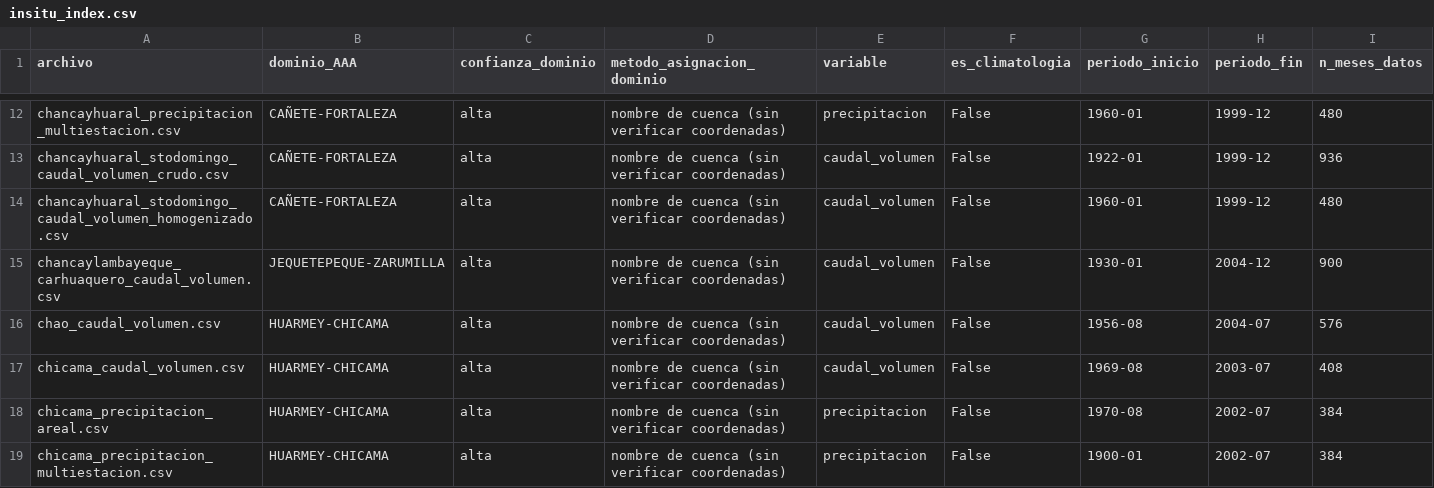
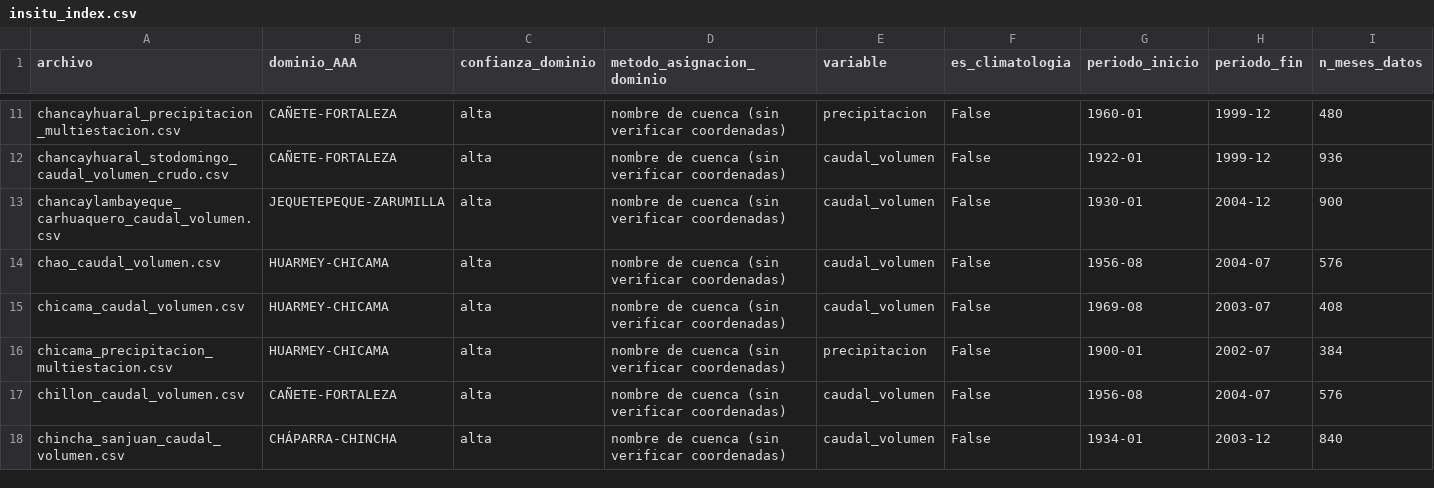
Before and after one commit to jnolorbe/hydrology-peru, a CSV file: data/insitu/insitu_index.csv, drawn as a sheet; only a part is shown, gaps mark what is left out; the shorter side is filled out with more unchanged rows; rows hold the shown columns only; the diff covers the shown part only; the diff names each change by its address in the sheet, - before the commit and + after, or states it on an @@ line.

```diff
--- a/data/insitu/insitu_index.csv
+++ b/data/insitu/insitu_index.csv
-row 14: chancayhuaral_stodomingo_caudal_volumen_homogenizado.csv | CAÑETE-FORTALEZA | alta | nombre de cuenca (sin verificar coordenadas) | caudal_volumen | False | 1960-01 | 1999-12 | 480
-row 18: chicama_precipitacion_areal.csv | HUARMEY-CHICAMA | alta | nombre de cuenca (sin verificar coordenadas) | precipitacion | False | 1970-08 | 2002-07 | 384
```
Also changed, not shown: 6 removed rows elsewhere in this file, data/insitu_domain_crosswalk_enso.csv, data/processed_derived/insitu_composite_domains.csv, 29 other files.
